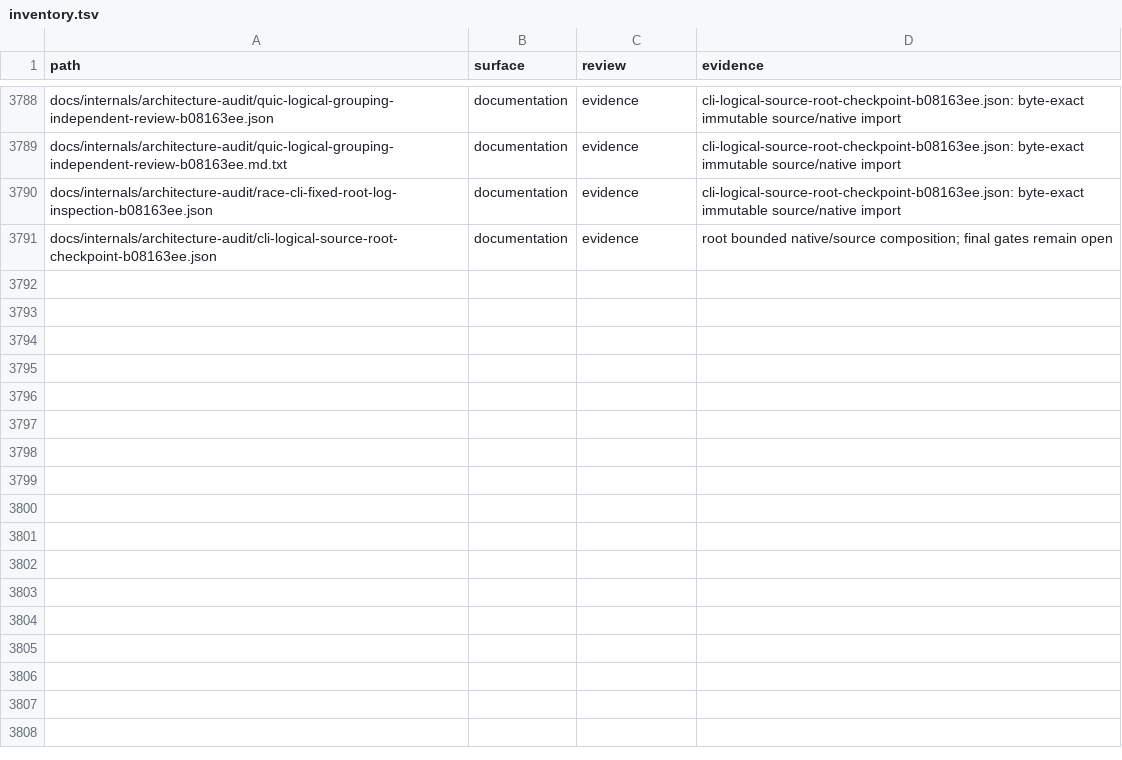
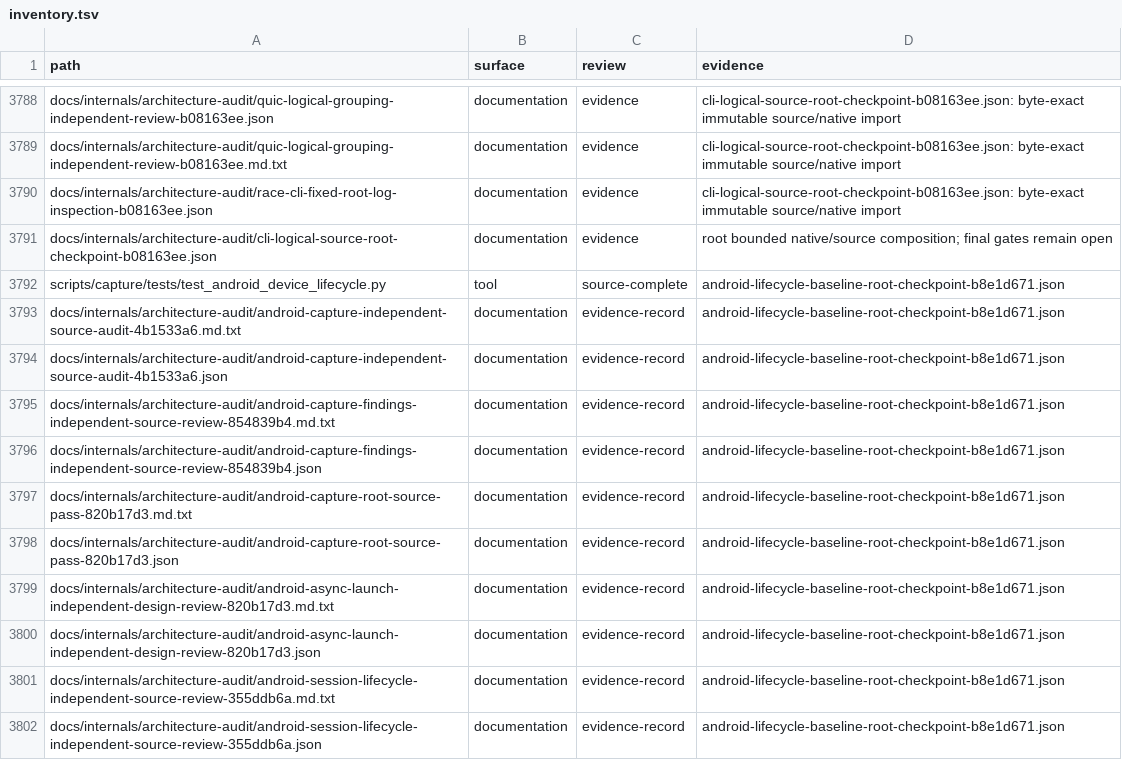
Before and after one commit to bywayhq/phantom, a TSV file: docs/internals/architecture-audit/inventory.tsv, drawn as a sheet; only a part is shown, gaps mark what is left out; the diff covers the shown part only.

Commit message:
docs(audit): record Android lifecycle failures and review

```diff
--- a/docs/internals/architecture-audit/inventory.tsv
+++ b/docs/internals/architecture-audit/inventory.tsv
@@ -3791 +3791,12 @@ docs/internals/architecture-audit/race-cli-fixed-root-log-inspection-b08163ee.js
 docs/internals/architecture-audit/cli-logical-source-root-checkpoint-b08163ee.json	documentation	evidence	root bounded native/source composition; final gates remain open
+scripts/capture/tests/test_android_device_lifecycle.py	tool	source-complete	android-lifecycle-baseline-root-checkpoint-b8e1d671.json
+docs/internals/architecture-audit/android-capture-independent-source-audit-4b1533a6.md.txt	documentation	evidence-record	android-lifecycle-baseline-root-checkpoint-b8e1d671.json
+docs/internals/architecture-audit/android-capture-independent-source-audit-4b1533a6.json	documentation	evidence-record	android-lifecycle-baseline-root-checkpoint-b8e1d671.json
+docs/internals/architecture-audit/android-capture-findings-independent-source-review-854839b4.md.txt	documentation	evidence-record	android-lifecycle-baseline-root-checkpoint-b8e1d671.json
+docs/internals/architecture-audit/android-capture-findings-independent-source-review-854839b4.json	documentation	evidence-record	android-lifecycle-baseline-root-checkpoint-b8e1d671.json
+docs/internals/architecture-audit/android-capture-root-source-pass-820b17d3.md.txt	documentation	evidence-record	android-lifecycle-baseline-root-checkpoint-b8e1d671.json
+docs/internals/architecture-audit/android-capture-root-source-pass-820b17d3.json	documentation	evidence-record	android-lifecycle-baseline-root-checkpoint-b8e1d671.json
+docs/internals/architecture-audit/android-async-launch-independent-design-review-820b17d3.md.txt	documentation	evidence-record	android-lifecycle-baseline-root-checkpoint-b8e1d671.json
+docs/internals/architecture-audit/android-async-launch-independent-design-review-820b17d3.json	documentation	evidence-record	android-lifecycle-baseline-root-checkpoint-b8e1d671.json
+docs/internals/architecture-audit/android-session-lifecycle-independent-source-review-355ddb6a.md.txt	documentation	evidence-record	android-lifecycle-baseline-root-checkpoint-b8e1d671.json
+docs/internals/architecture-audit/android-session-lifecycle-independent-source-review-355ddb6a.json	documentation	evidence-record	android-lifecycle-baseline-root-checkpoint-b8e1d671.json
```
Also changed, not shown: 11 added rows and 15 edited cells elsewhere in this file, 23 other files.
